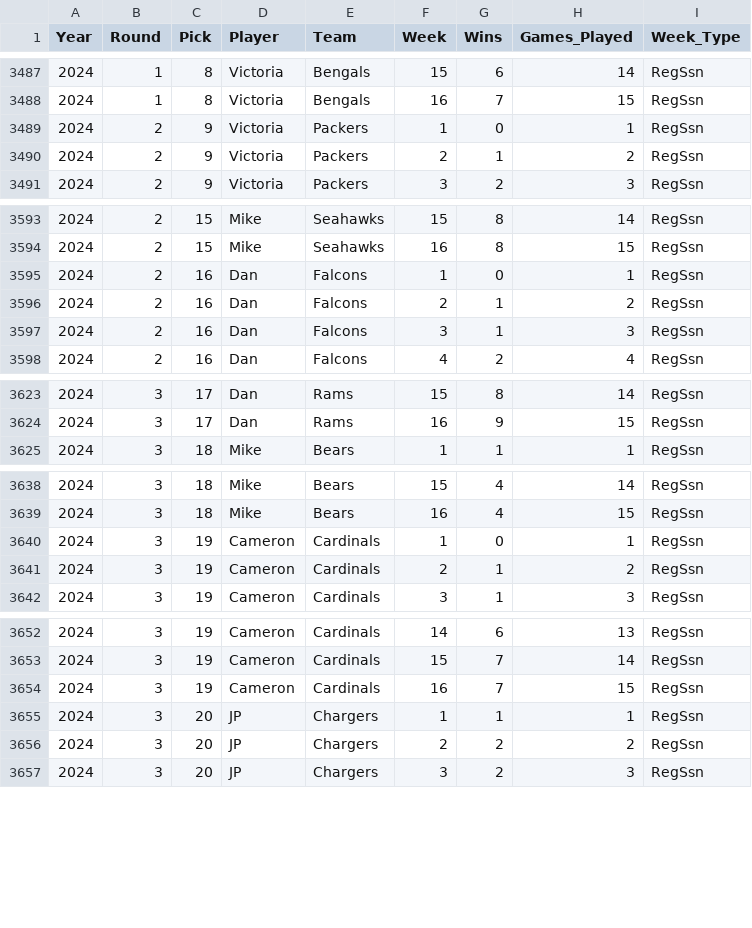
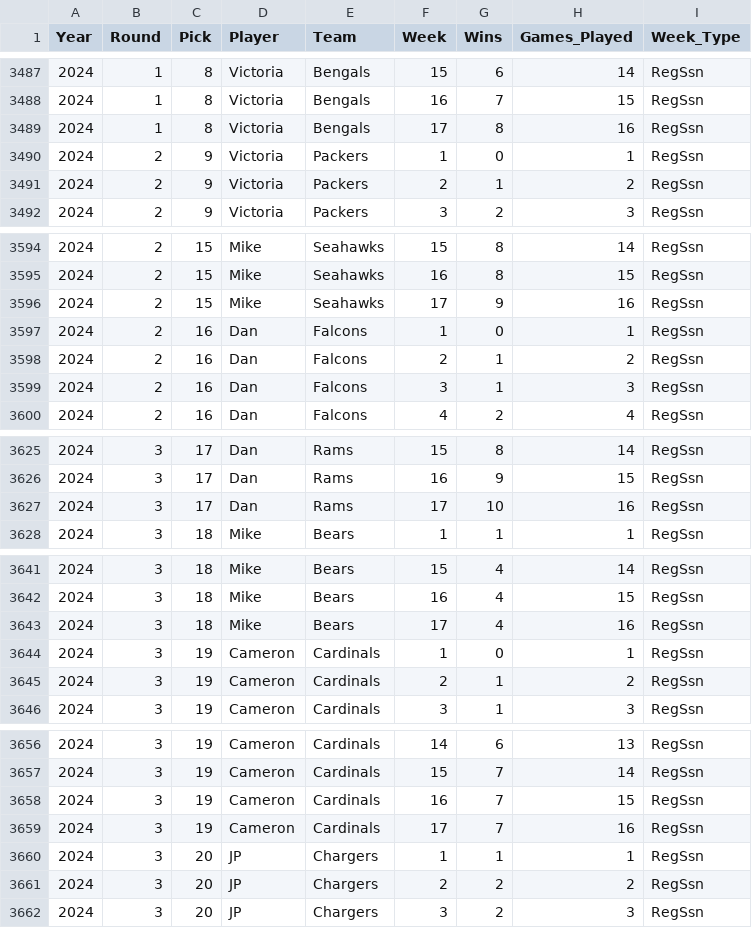
Before and after one commit to jp-wright/picks_pool_streamlit, a CSV file: data/output/history/all_pool_games_history.csv, drawn as a sheet; only a part is shown, gaps mark what is left out; the diff covers the shown part only; the diff names each change by its address in the sheet, - before the commit and + after, or states it on an @@ line.

Commit message:
update week 18 - 2024

```diff
--- a/data/output/history/all_pool_games_history.csv
+++ b/data/output/history/all_pool_games_history.csv
+row 3489: 2024 | 1 | 8 | Victoria | Bengals | 17 | 8 | 16 | RegSsn
+row 3596: 2024 | 2 | 15 | Mike | Seahawks | 17 | 9 | 16 | RegSsn
+row 3627: 2024 | 3 | 17 | Dan | Rams | 17 | 10 | 16 | RegSsn
+row 3643: 2024 | 3 | 18 | Mike | Bears | 17 | 4 | 16 | RegSsn
+row 3659: 2024 | 3 | 19 | Cameron | Cardinals | 17 | 7 | 16 | RegSsn
```
Also changed, not shown: 3 added rows elsewhere in this file, data/output/history/WoW_wins_history.csv, data/output/history/nfl_picks_pool_player_standings_history.csv, 17 other files.
